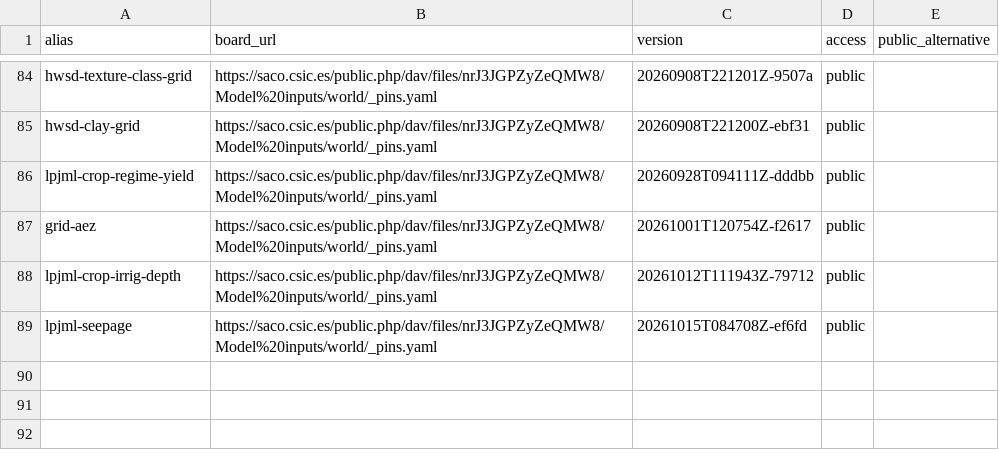
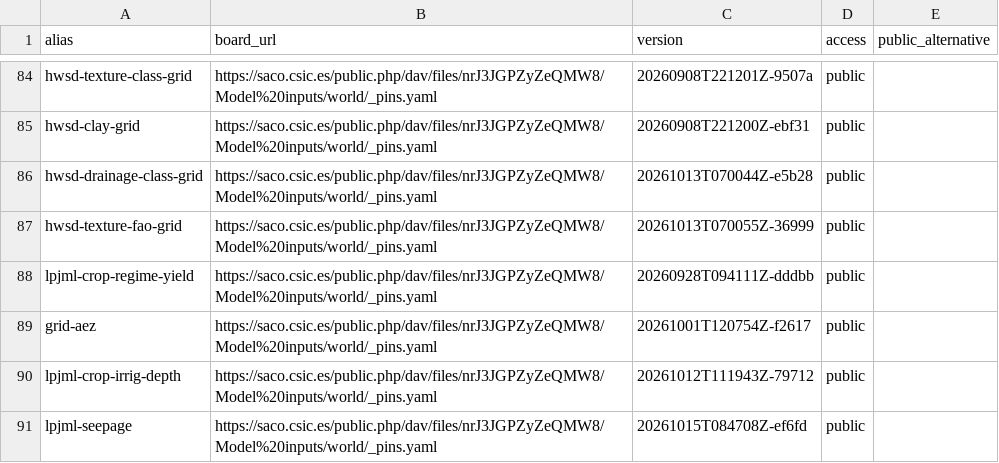
Before and after one commit to eduaguilera/whep, a CSV file: inst/extdata/whep_inputs.csv, drawn as a sheet; only a part is shown, gaps mark what is left out; the diff names each change by its address in the sheet, - before the commit and + after, or states it on an @@ line.

```diff
--- a/inst/extdata/whep_inputs.csv
+++ b/inst/extdata/whep_inputs.csv
+row 86: hwsd-drainage-class-grid | https://saco.csic.es/public.php/dav/files/nrJ3JGPZyZeQMW8/Model%20inputs/world/_pins.yaml | 20261013T070044Z-e5b28 | public
+row 87: hwsd-texture-fao-grid | https://saco.csic.es/public.php/dav/files/nrJ3JGPZyZeQMW8/Model%20inputs/world/_pins.yaml | 20261013T070055Z-36999 | public
```
Also changed, not shown: inst/extdata/balances/n_attenuation_constants.csv, 45 other files.
